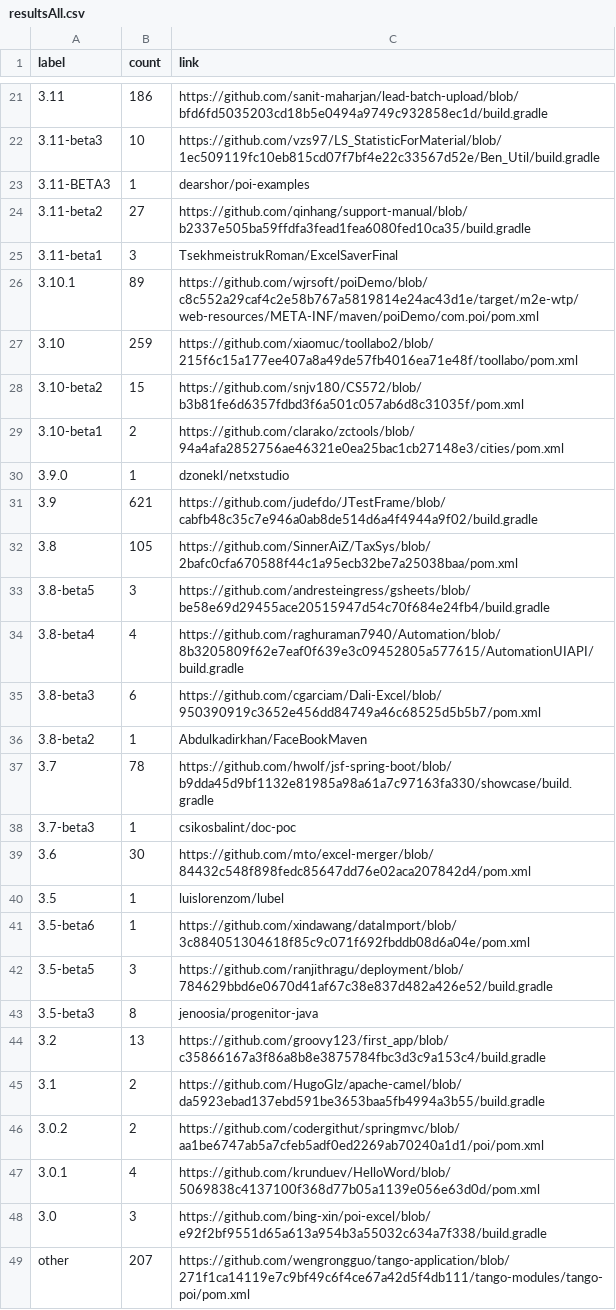
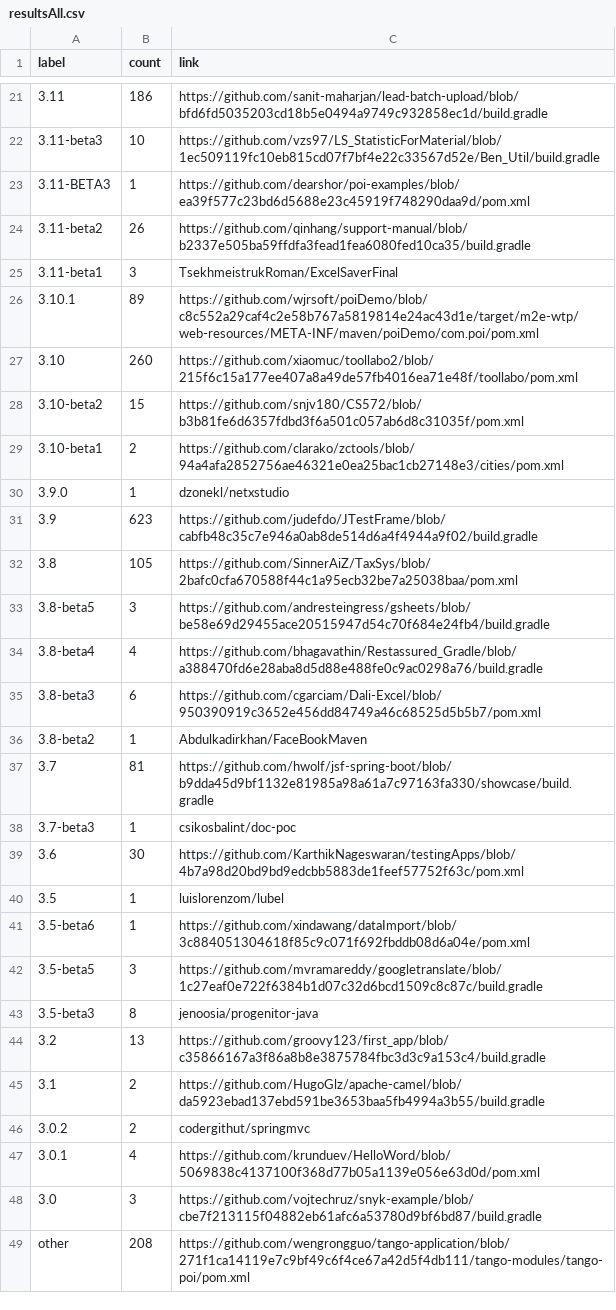
Before and after one commit to centic9/github-version-statistics, a CSV file: docs/resultsAll.csv, drawn as a sheet; only a part is shown, gaps mark what is left out; the diff covers the shown part only.

```diff
--- a/docs/resultsAll.csv
+++ b/docs/resultsAll.csv
@@ -22,7 +22,7 @@ label,count,link
 3.11-beta3,10,https://github.com/vzs97/LS_StatisticForMaterial/blob/1ec509119fc10eb815cd07f7bf4e22c33567d52e/Ben_Util/build.gradle
-3.11-BETA3,1,dearshor/poi-examples
-3.11-beta2,27,https://github.com/qinhang/support-manual/blob/b2337e505ba59ffdfa3fead1fea6080fed10ca35/build.gradle
+3.11-BETA3,1,https://github.com/dearshor/poi-examples/blob/ea39f577c23bd6d5688e23c45919f748290daa9d/pom.xml
+3.11-beta2,26,https://github.com/qinhang/support-manual/blob/b2337e505ba59ffdfa3fead1fea6080fed10ca35/build.gradle
 3.11-beta1,3,TsekhmeistrukRoman/ExcelSaverFinal
 3.10.1,89,https://github.com/wjrsoft/poiDemo/blob/c8c552a29caf4c2e58b767a5819814e24ac43d1e/target/m2e-wtp/web-resources/META-INF/maven/poiDemo/com.poi/pom.xml
-3.10,259,https://github.com/xiaomuc/toollabo2/blob/215f6c15a177ee407a8a49de57fb4016ea71e48f/toollabo/pom.xml
+3.10,260,https://github.com/xiaomuc/toollabo2/blob/215f6c15a177ee407a8a49de57fb4016ea71e48f/toollabo/pom.xml
 3.10-beta2,15,https://github.com/snjv180/CS572/blob/b3b81fe6d6357fdbd3f6a501c057ab6d8c31035f/pom.xml
@@ -30,14 +30,14 @@ label,count,link
 3.9.0,1,dzonekl/netxstudio
-3.9,621,https://github.com/judefdo/JTestFrame/blob/cabfb48c35c7e946a0ab8de514d6a4f4944a9f02/build.gradle
+3.9,623,https://github.com/judefdo/JTestFrame/blob/cabfb48c35c7e946a0ab8de514d6a4f4944a9f02/build.gradle
 3.8,105,https://github.com/SinnerAiZ/TaxSys/blob/2bafc0cfa670588f44c1a95ecb32be7a25038baa/pom.xml
 3.8-beta5,3,https://github.com/andresteingress/gsheets/blob/be58e69d29455ace20515947d54c70f684e24fb4/build.gradle
-3.8-beta4,4,https://github.com/raghuraman7940/Automation/blob/8b3205809f62e7eaf0f639e3c09452805a577615/AutomationUIAPI/build.gradle
+3.8-beta4,4,https://github.com/bhagavathin/Restassured_Gradle/blob/a388470fd6e28aba8d5d88e488fe0c9ac0298a76/build.gradle
 3.8-beta3,6,https://github.com/cgarciam/Dali-Excel/blob/950390919c3652e456dd84749a46c68525d5b5b7/pom.xml
 3.8-beta2,1,Abdulkadirkhan/FaceBookMaven
-3.7,78,https://github.com/hwolf/jsf-spring-boot/blob/b9dda45d9bf1132e81985a98a61a7c97163fa330/showcase/build.gradle
+3.7,81,https://github.com/hwolf/jsf-spring-boot/blob/b9dda45d9bf1132e81985a98a61a7c97163fa330/showcase/build.gradle
 3.7-beta3,1,csikosbalint/doc-poc
-3.6,30,https://github.com/mto/excel-merger/blob/84432c548f898fedc85647dd76e02aca207842d4/pom.xml
+3.6,30,https://github.com/KarthikNageswaran/testingApps/blob/4b7a98d20bd9bd9edcbb5883de1feef57752f63c/pom.xml
 3.5,1,luislorenzom/lubel
 3.5-beta6,1,https://github.com/xindawang/dataImport/blob/3c884051304618f85c9c071f692fbddb08d6a04e/pom.xml
-3.5-beta5,3,https://github.com/ranjithragu/deployment/blob/784629bbd6e0670d41af67c38e837d482a426e52/build.gradle
+3.5-beta5,3,https://github.com/mvramareddy/googletranslate/blob/1c27eaf0e722f6384b1d07c32d6bcd1509c8c87c/build.gradle
 3.5-beta3,8,jenoosia/progenitor-java
@@ -45,5 +45,5 @@ label,count,link
 3.1,2,https://github.com/HugoGlz/apache-camel/blob/da5923ebad137ebd591be3653baa5fb4994a3b55/build.gradle
-3.0.2,2,https://github.com/codergithut/springmvc/blob/aa1be6747ab5a7cfeb5adf0ed2269ab70240a1d1/poi/pom.xml
+3.0.2,2,codergithut/springmvc
 3.0.1,4,https://github.com/krunduev/HelloWord/blob/5069838c4137100f368d77b05a1139e056e63d0d/pom.xml
-3.0,3,https://github.com/bing-xin/poi-excel/blob/e92f2bf9551d65a613a954b3a55032c634a7f338/build.gradle
-other,207,https://github.com/wengrongguo/tango-application/blob/271f1ca14119e7c9bf49c6f4ce67a42d5f4db111/tango-modules/tango-poi/pom.xml
+3.0,3,https://github.com/vojtechruz/snyk-example/blob/cbe7f213115f04882eb61afc6a53780d9bf6bd87/build.gradle
+other,208,https://github.com/wengrongguo/tango-application/blob/271f1ca14119e7c9bf49c6f4ce67a42d5f4db111/tango-modules/tango-poi/pom.xml
```
Also changed, not shown: 8 edited cells elsewhere in this file, docs/_data/versionChanges.csv, docs/resultsCurrent.csv, 5 other files.
